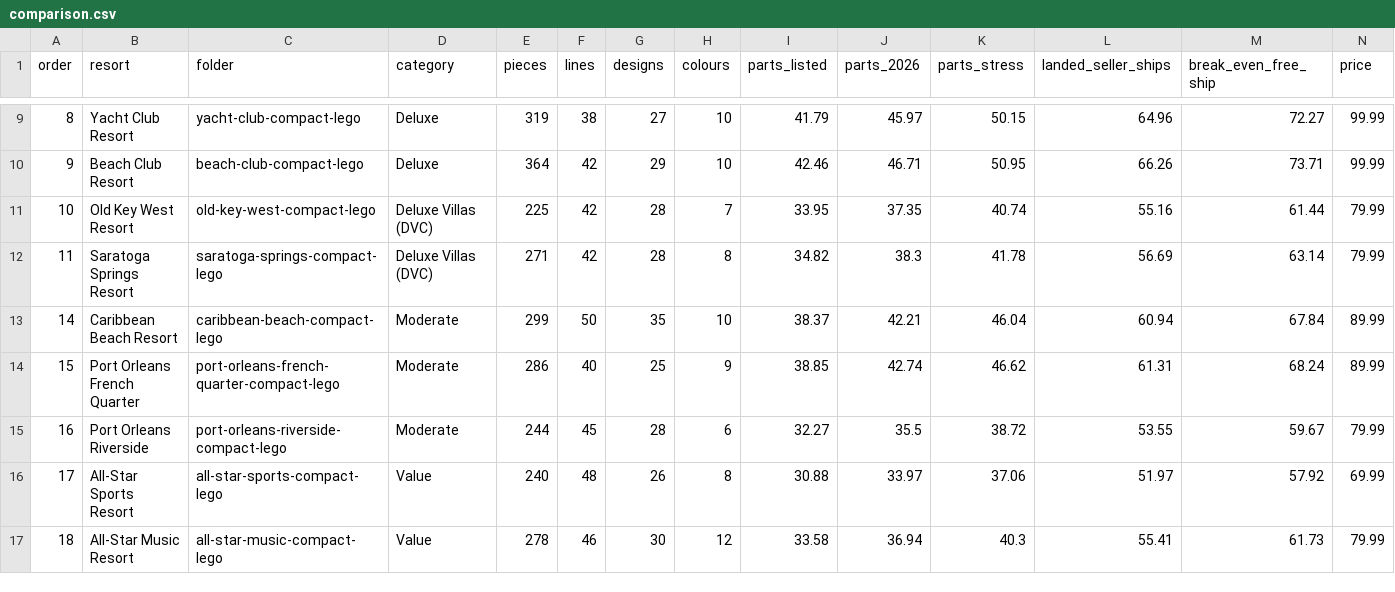
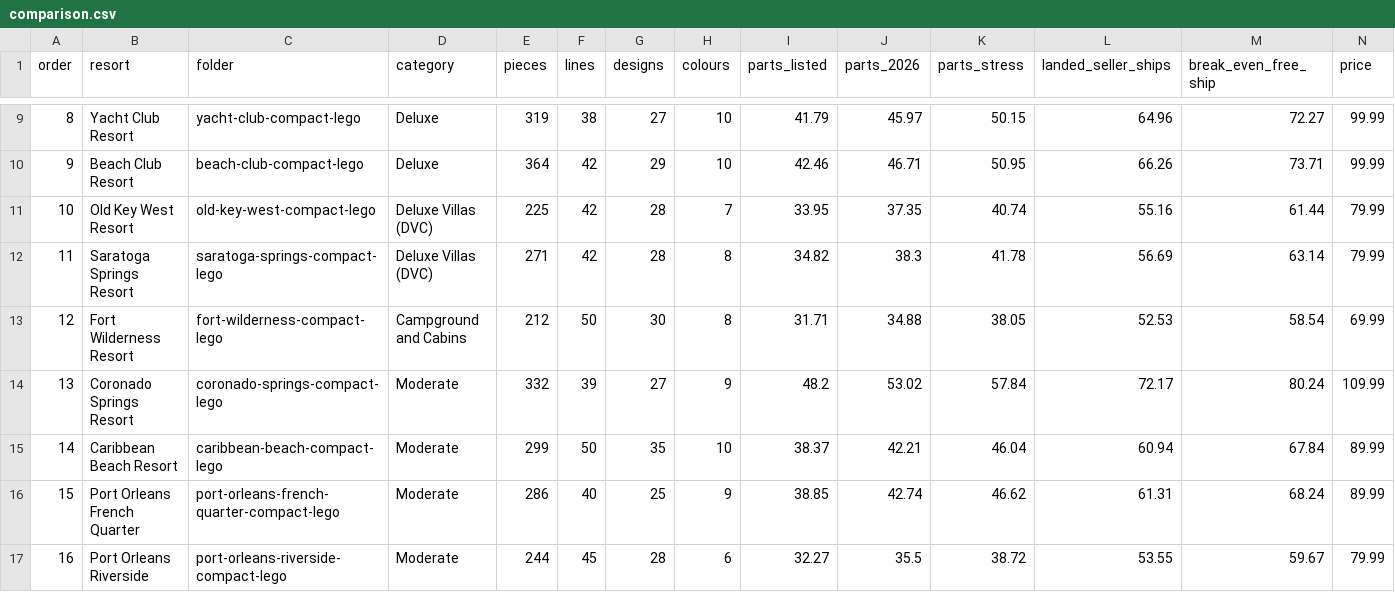
Before and after one commit to bpatricca7/Test, a CSV file: resort-collection/comparison.csv, drawn as a sheet; only a part is shown, gaps mark what is left out; the shorter side is filled out with more unchanged rows; rows hold the shown columns only; the diff names each change by its address in the sheet, - before the commit and + after, or states it on an @@ line.

```diff
--- a/resort-collection/comparison.csv
+++ b/resort-collection/comparison.csv
+row 13: 12 | Fort Wilderness Resort | fort-wilderness-compact-lego | Campground and Cabins | 212 | 50 | 30 | 8 | 31.71 | 34.88 | 38.05 | 52.53 | 58.54 | 69.99
+row 14: 13 | Coronado Springs Resort | coronado-springs-compact-lego | Moderate | 332 | 39 | 27 | 9 | 48.2 | 53.02 | 57.84 | 72.17 | 80.24 | 109.99
```
Also changed, not shown: 1 other file.
